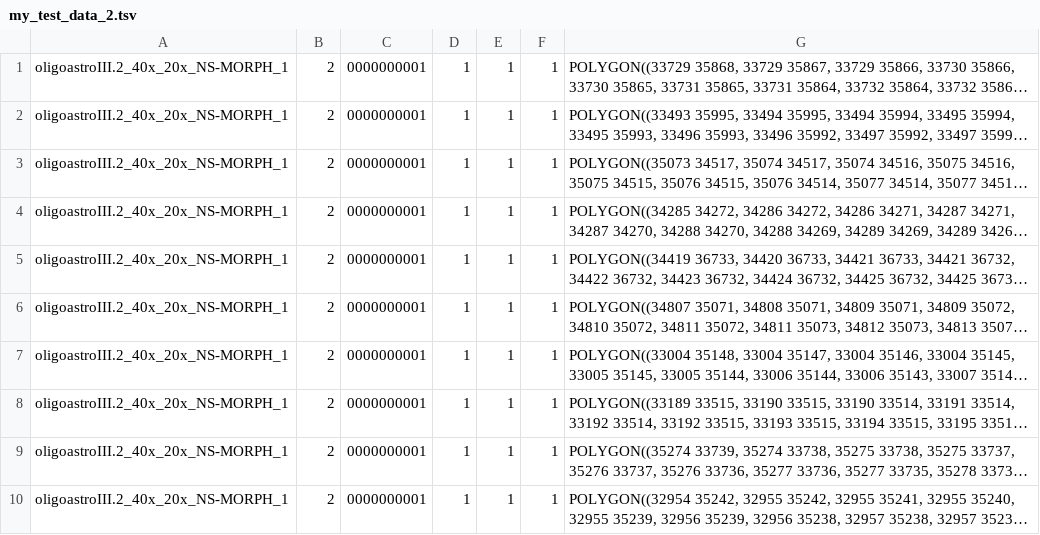
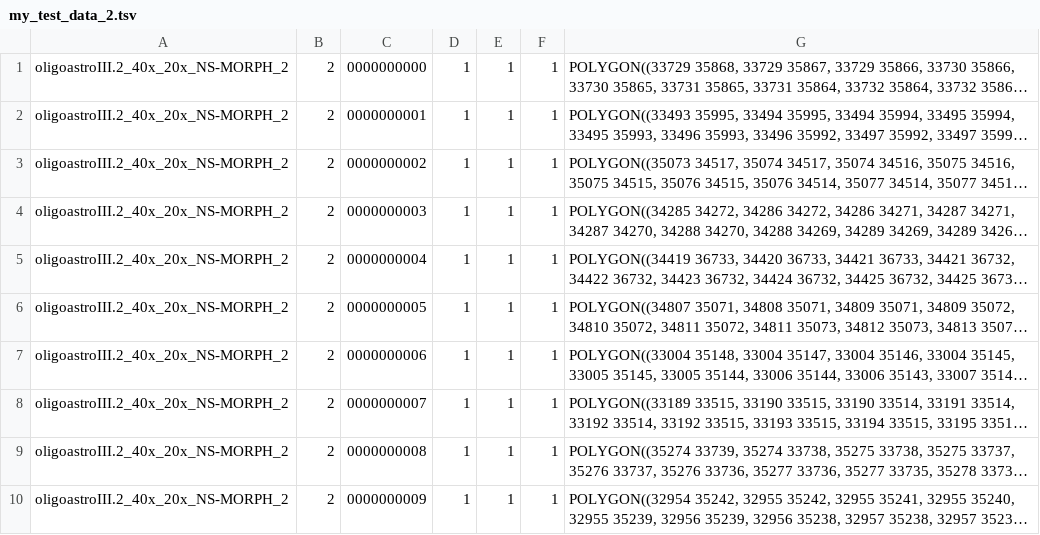
Before and after one commit to bunnyg/Hadoop-GIS, a TSV file: resque/xiling/task2/my_test_data_2.tsv, drawn as a sheet; long unchanged cells end in …; the diff names each change by its address in the sheet, - before the commit and + after, or states it on an @@ line.

```diff
--- a/resque/xiling/task2/my_test_data_2.tsv
+++ b/resque/xiling/task2/my_test_data_2.tsv
-A1:A10: oligoastroIII.2_40x_20x_NS-MORPH_1
+A1:A10: oligoastroIII.2_40x_20x_NS-MORPH_2
-C1: 0000000001
+C1: 0000000000
-C3: 0000000001
+C3: 0000000002
-C4: 0000000001
+C4: 0000000003
-C5: 0000000001
+C5: 0000000004
-C6: 0000000001
+C6: 0000000005
-C7: 0000000001
+C7: 0000000006
-C8: 0000000001
+C8: 0000000007
-C9: 0000000001
+C9: 0000000008
-C10: 0000000001
+C10: 0000000009
```
Also changed, not shown: resque/xiling/task2/data1.tsv, resque/xiling/task2/data2.tsv, 3 other files.
